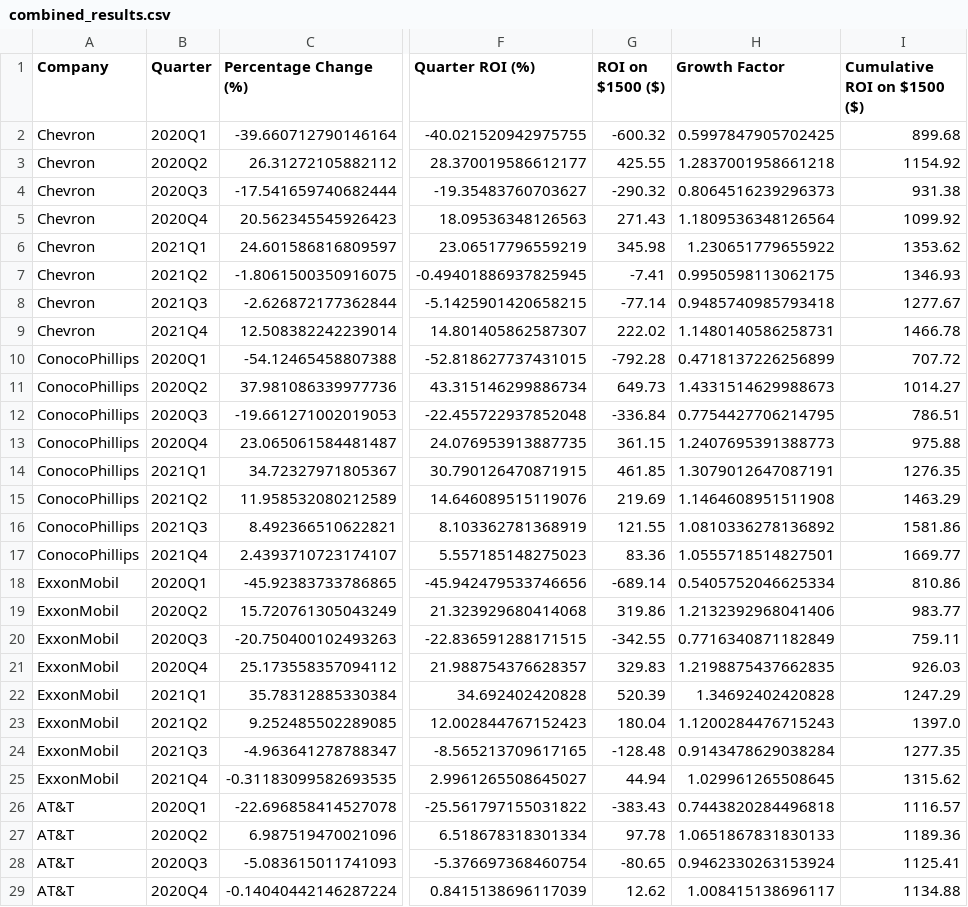
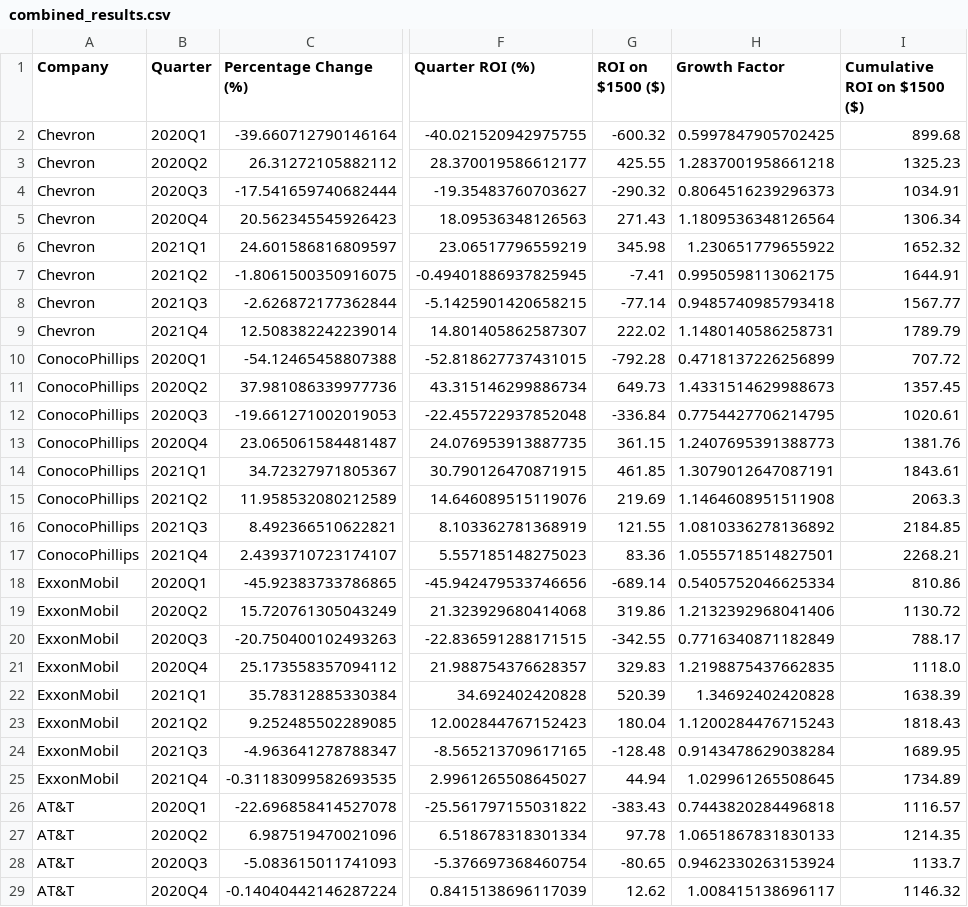
Before and after one commit to juanbracho/UT_Module16, a CSV file: data/outputs/combined_results.csv, drawn as a sheet; only a part is shown, gaps mark what is left out; the diff covers the shown part only; the diff names each change by its address in the sheet, - before the commit and + after, or states it on an @@ line.

```diff
--- a/data/outputs/combined_results.csv
+++ b/data/outputs/combined_results.csv
-I3 (Cumulative ROI on $1500 ($)): 1154.92
+I3 (Cumulative ROI on $1500 ($)): 1325.23
-I4 (Cumulative ROI on $1500 ($)): 931.38
+I4 (Cumulative ROI on $1500 ($)): 1034.91
-I5 (Cumulative ROI on $1500 ($)): 1099.92
+I5 (Cumulative ROI on $1500 ($)): 1306.34
-I6 (Cumulative ROI on $1500 ($)): 1353.62
+I6 (Cumulative ROI on $1500 ($)): 1652.32
-I7 (Cumulative ROI on $1500 ($)): 1346.93
+I7 (Cumulative ROI on $1500 ($)): 1644.91
-I8 (Cumulative ROI on $1500 ($)): 1277.67
+I8 (Cumulative ROI on $1500 ($)): 1567.77
-I9 (Cumulative ROI on $1500 ($)): 1466.78
+I9 (Cumulative ROI on $1500 ($)): 1789.79
-I11 (Cumulative ROI on $1500 ($)): 1014.27
+I11 (Cumulative ROI on $1500 ($)): 1357.45
-I12 (Cumulative ROI on $1500 ($)): 786.51
+I12 (Cumulative ROI on $1500 ($)): 1020.61
-I13 (Cumulative ROI on $1500 ($)): 975.88
+I13 (Cumulative ROI on $1500 ($)): 1381.76
-I14 (Cumulative ROI on $1500 ($)): 1276.35
+I14 (Cumulative ROI on $1500 ($)): 1843.61
-I15 (Cumulative ROI on $1500 ($)): 1463.29
+I15 (Cumulative ROI on $1500 ($)): 2063.3
-I16 (Cumulative ROI on $1500 ($)): 1581.86
+I16 (Cumulative ROI on $1500 ($)): 2184.85
-I17 (Cumulative ROI on $1500 ($)): 1669.77
+I17 (Cumulative ROI on $1500 ($)): 2268.21
-I19 (Cumulative ROI on $1500 ($)): 983.77
+I19 (Cumulative ROI on $1500 ($)): 1130.72
-I20 (Cumulative ROI on $1500 ($)): 759.11
+I20 (Cumulative ROI on $1500 ($)): 788.17
-I21 (Cumulative ROI on $1500 ($)): 926.03
+I21 (Cumulative ROI on $1500 ($)): 1118.0
-I22 (Cumulative ROI on $1500 ($)): 1247.29
+I22 (Cumulative ROI on $1500 ($)): 1638.39
-I23 (Cumulative ROI on $1500 ($)): 1397.0
+I23 (Cumulative ROI on $1500 ($)): 1818.43
-I24 (Cumulative ROI on $1500 ($)): 1277.35
+I24 (Cumulative ROI on $1500 ($)): 1689.95
-I25 (Cumulative ROI on $1500 ($)): 1315.62
+I25 (Cumulative ROI on $1500 ($)): 1734.89
-I27 (Cumulative ROI on $1500 ($)): 1189.36
+I27 (Cumulative ROI on $1500 ($)): 1214.35
-I28 (Cumulative ROI on $1500 ($)): 1125.41
+I28 (Cumulative ROI on $1500 ($)): 1133.7
-I29 (Cumulative ROI on $1500 ($)): 1134.88
+I29 (Cumulative ROI on $1500 ($)): 1146.32
```
Also changed, not shown: 18 edited cells elsewhere in this file, data/outputs/combined_filtered_data.csv, data/outputs/filtered_oil_data.csv, 16 other files.
